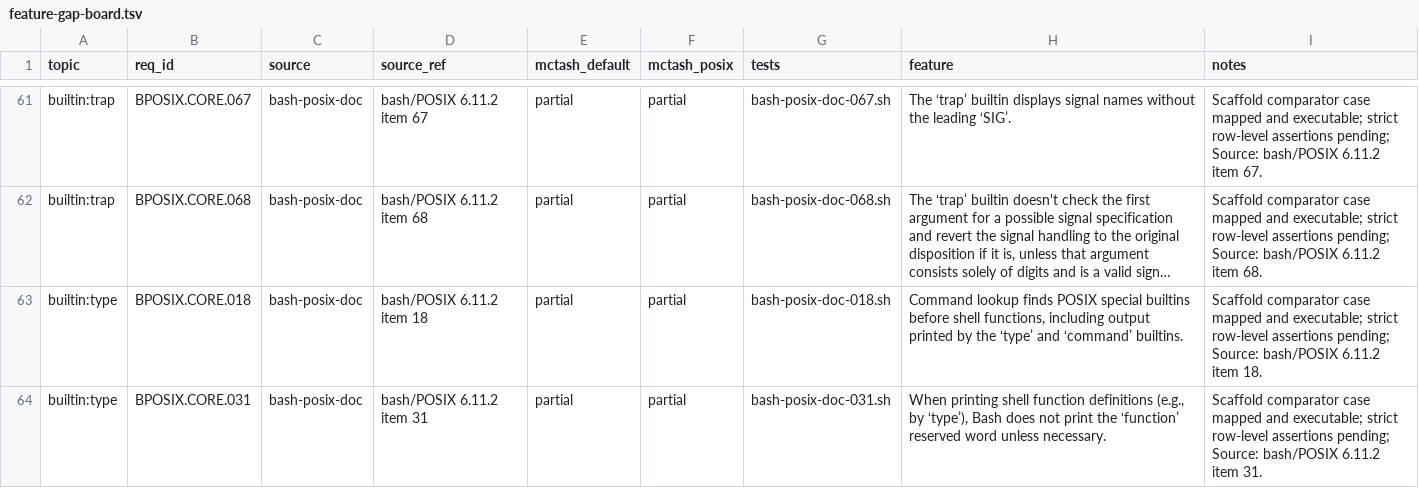
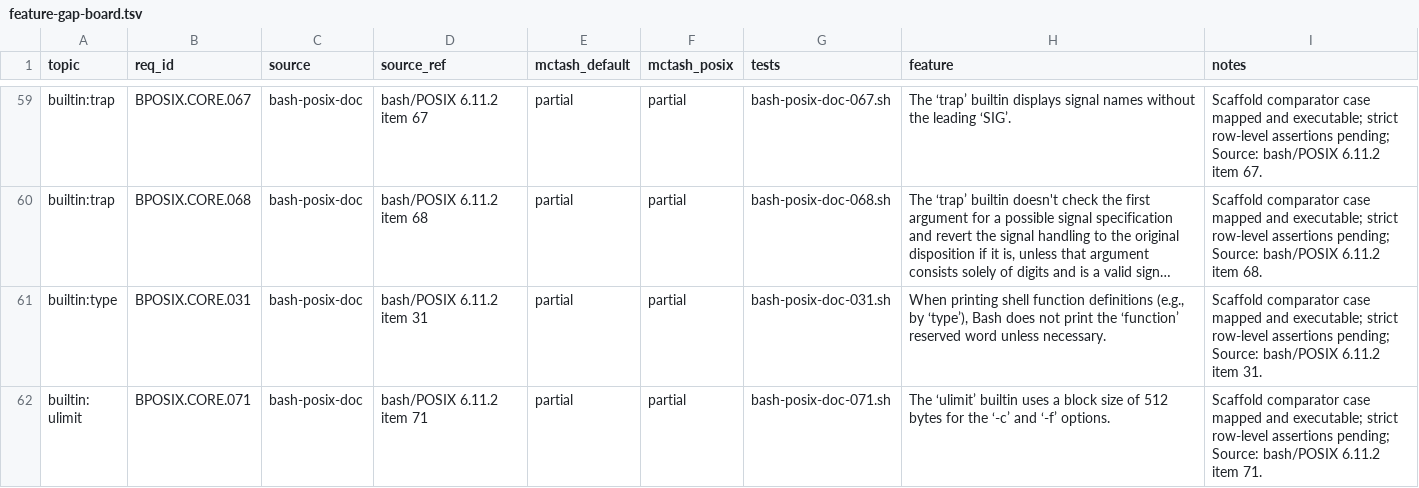
Before and after one commit to samliddicott/mcpash, a TSV file: docs/specs/feature-gap-board.tsv, drawn as a sheet; only a part is shown, gaps mark what is left out; the shorter side is filled out with more unchanged rows; long unchanged cells end in …; the diff covers the shown part only; the diff names each change by its address in the sheet, - before the commit and + after, or states it on an @@ line.

Commit message:
matrix cluster2: close POSIX command/hash/type rows 018/020/021/070

```diff
--- a/docs/specs/feature-gap-board.tsv
+++ b/docs/specs/feature-gap-board.tsv
-row 63: builtin:type | BPOSIX.CORE.018 | bash-posix-doc | bash/POSIX 6.11.2 item 18 | partial | partial | bash-posix-doc-018.sh | Command lookup finds POSIX special builtins before shell functions, including output printed by the ‘type’ and ‘command’ builtins. | Scaffold comparator case mapped and executable; strict row-level assertions pending; Source: bash/POSIX 6.11.2 item 18.
```
Also changed, not shown: 3 removed rows elsewhere in this file, docs/specs/bash-posix-mode-implementation-matrix.tsv, docs/specs/feature-index.tsv, 4 other files.
